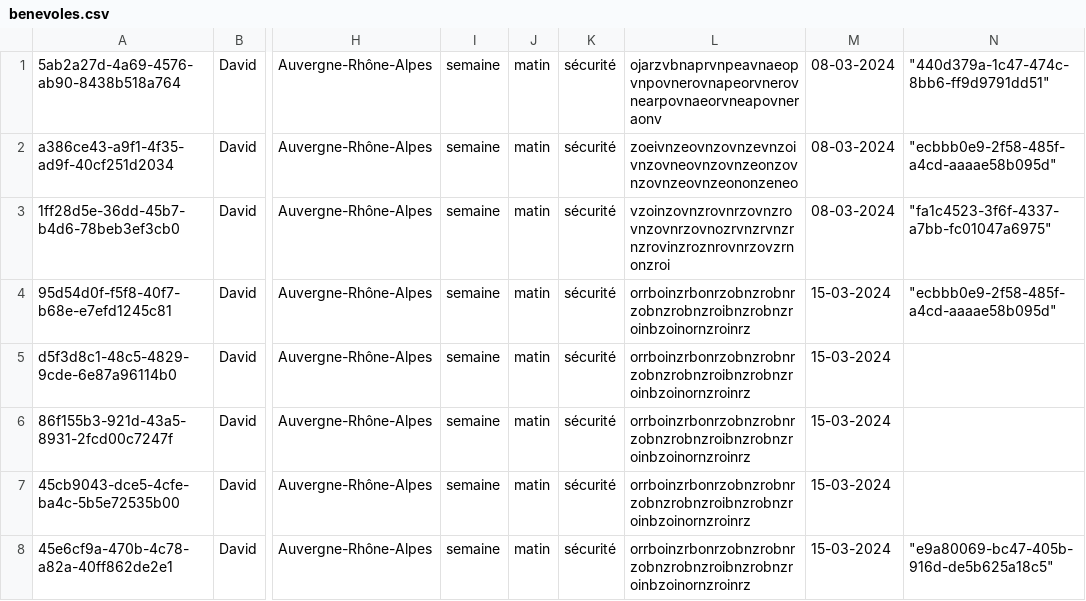
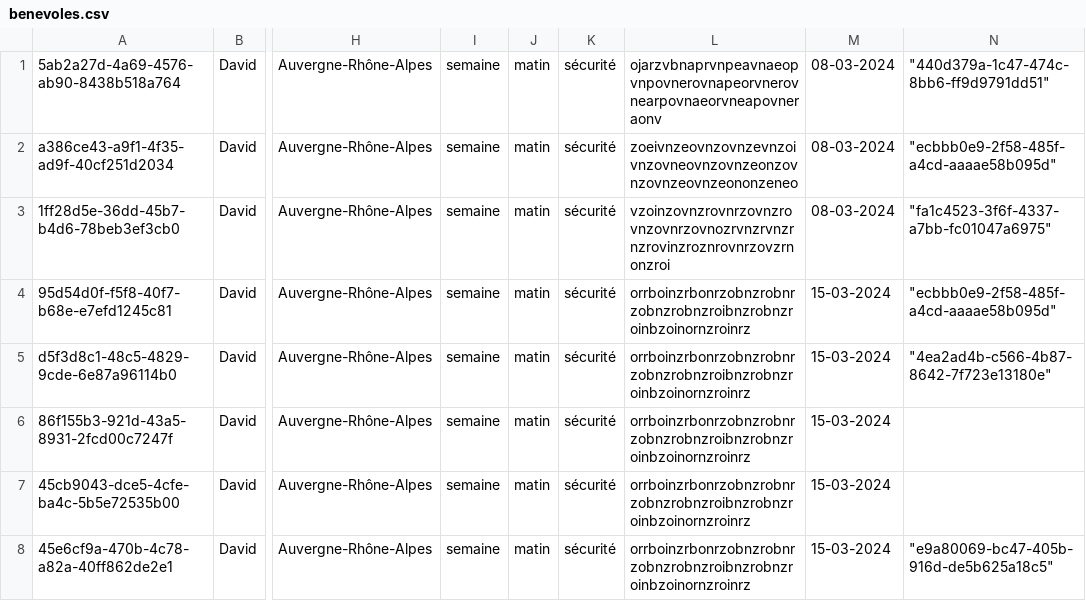
Before and after one commit to OrhanMA/Gestion-b-n-vole, a CSV file: csv/benevoles.csv, drawn as a sheet; only a part is shown, gaps mark what is left out; the diff names each change by its address in the sheet, - before the commit and + after, or states it on an @@ line.

```diff
--- a/csv/benevoles.csv
+++ b/csv/benevoles.csv
-N5: (empty)
+N5: "4ea2ad4b-c566-4b87-8642-7f723e13180e"
```
Also changed, not shown: csv/events.csv, 4 other files.
